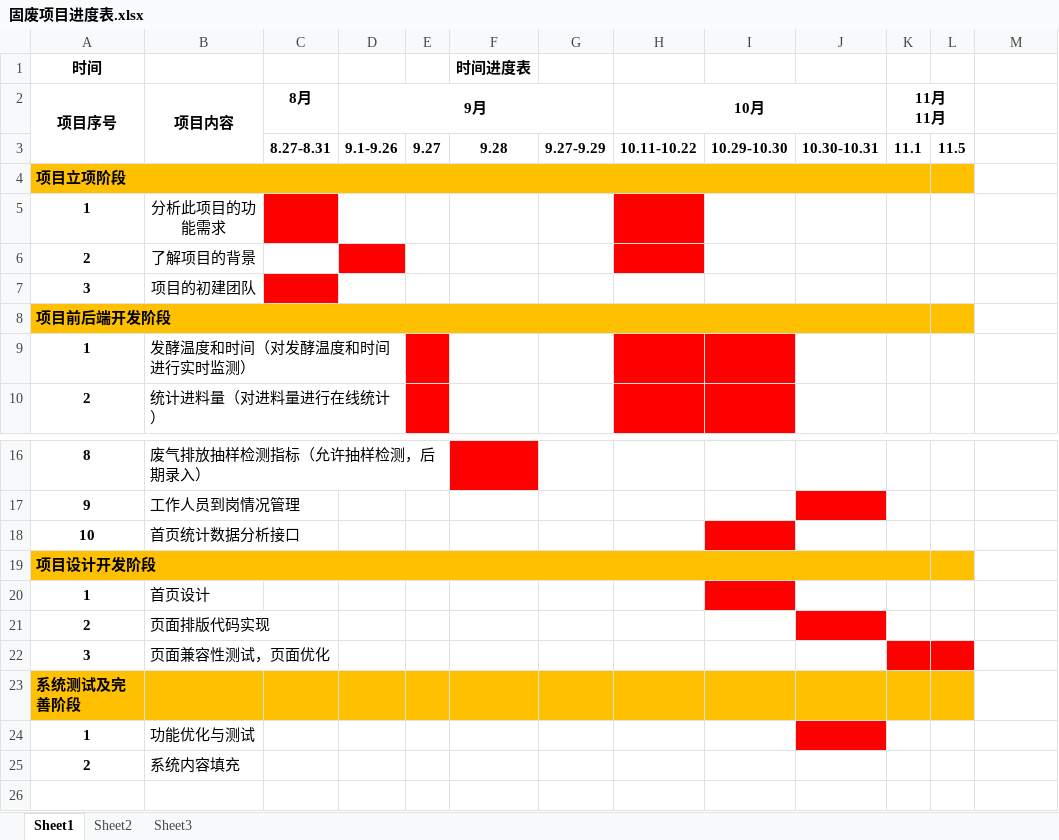
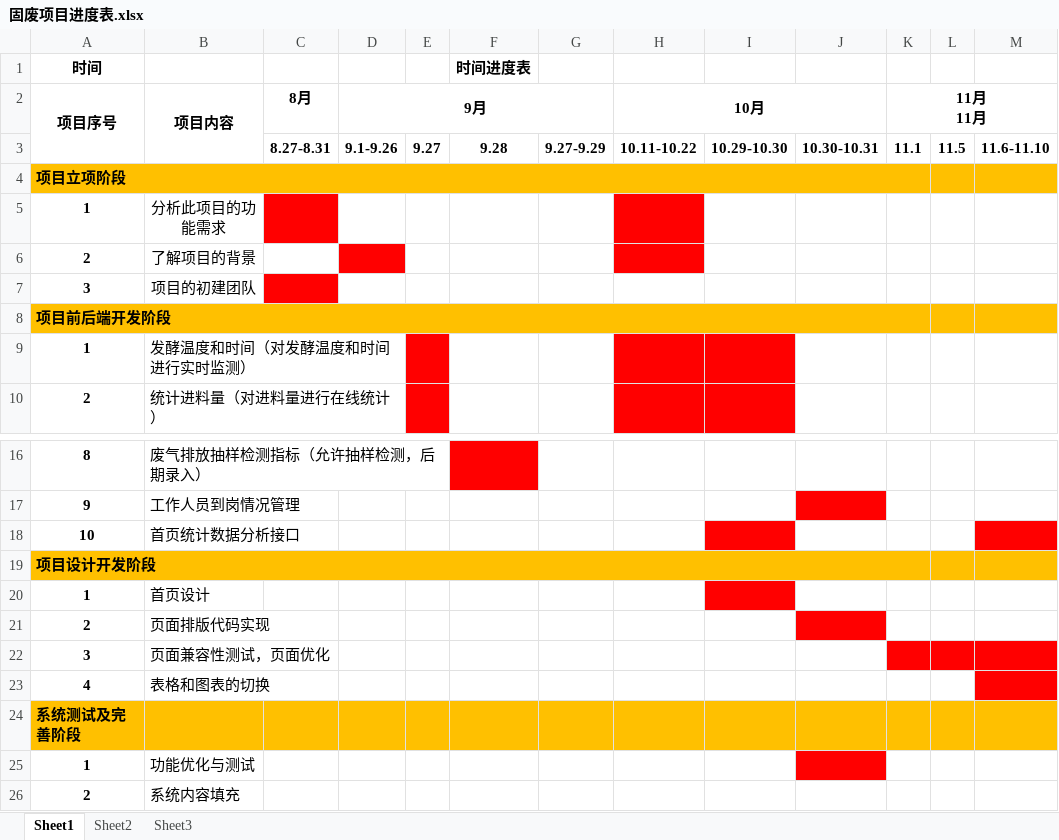
Before and after one commit to soldiers1989/document, an Excel workbook: 固废资料/固废项目进度表.xlsx, sheet Sheet1, drawn as a sheet; only a part is shown, gaps mark what is left out; values as stored, in another font and other column widths than the file's, no borders; removed rows and columns are numbered as before the commit, all else as after; the diff names each change by its address in the sheet, - before the commit and + after, or states it on an @@ line.

Commit message:
固废工能代码

```diff
--- a/固废资料/固废项目进度表.xlsx (sheet Sheet1)
+++ b/固废资料/固废项目进度表.xlsx (sheet Sheet1)
-K2:L2 merged
+K2:M2 merged
-M3: (empty)
+M3: 11.6-11.10
-M4 fill: none
+M4 fill: #FFC000
-M8 fill: none
+M8 fill: #FFC000
-M18 fill: none
+M18 fill: #FF0000
-M19 fill: none
+M19 fill: #FFC000
-M22 fill: none
+M22 fill: #FF0000
+row 23: 4 | 表格和图表的切换
-M24 fill: none
+M24 fill: #FFC000
```
